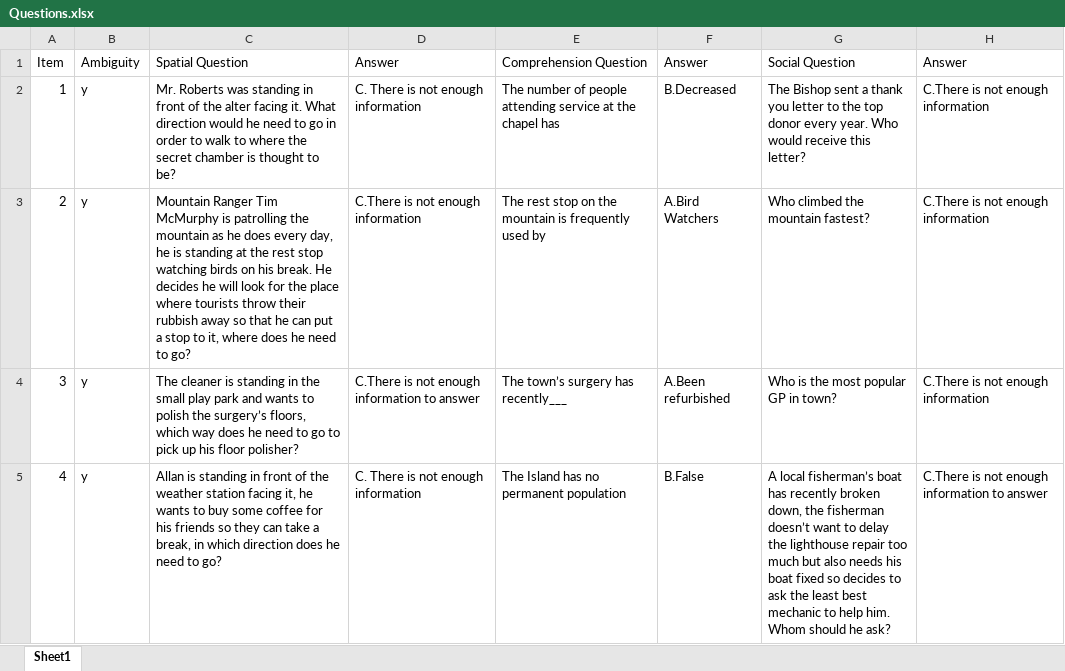
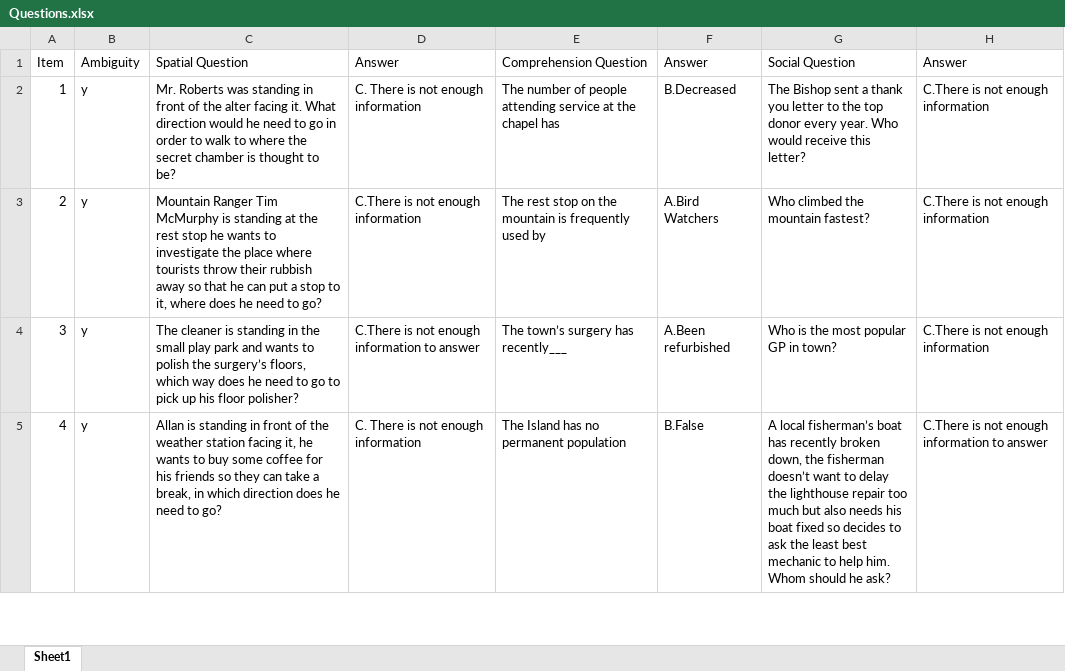
Before and after one commit to claursen1994/SocioSpacial, an Excel workbook: Stimuli/Questions.xlsx, sheet Sheet1, drawn as a sheet; only a part is shown; values as stored, in another font and other column widths than the file's, no borders; the diff names each change by its address in the sheet, - before the commit and + after, or states it on an @@ line.

Commit message:
adujust

```diff
--- a/Stimuli/Questions.xlsx (sheet Sheet1)
+++ b/Stimuli/Questions.xlsx (sheet Sheet1)
-C3: …McMurphy is patrolling the mountain as he does every day, he is standing at the rest stop watching birds on his break. He decides he will look for the place…
+C3: …McMurphy is standing at the rest stop he wants to investigate the place…
```
